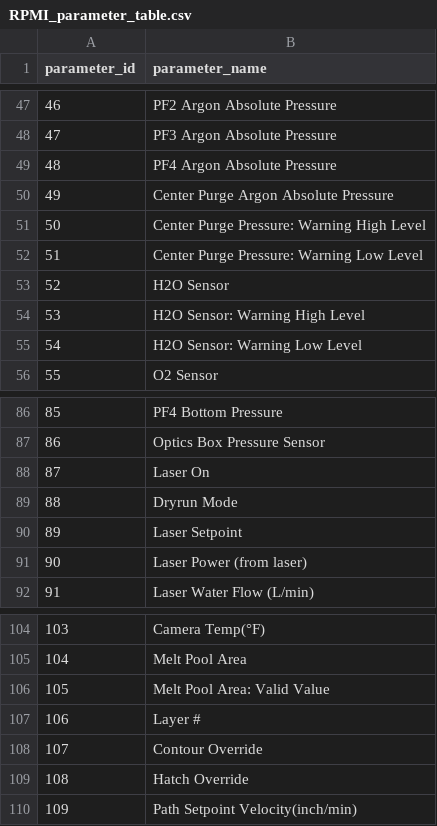
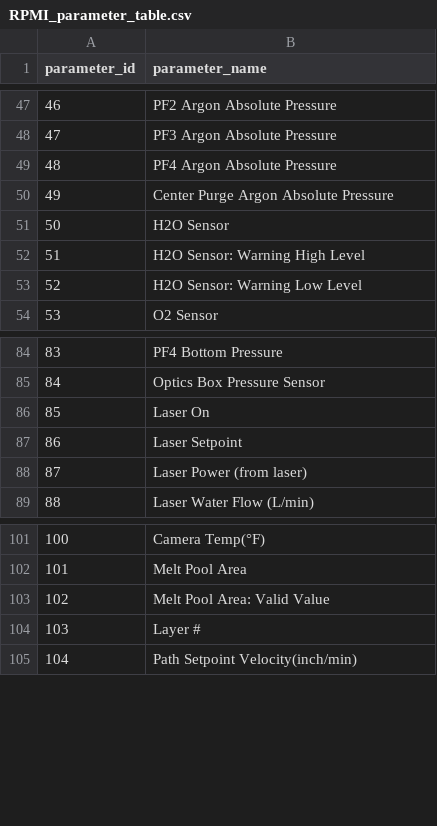
Before and after one commit to 11khanlon/DED_DIGITAL_ARCHITECTURE, a CSV file: RPMI_DATA_DEV/RPMI_parameter_table.csv, drawn as a sheet; only a part is shown, gaps mark what is left out; removed rows and columns are numbered as before the commit, all else as after; the diff names each change by its address in the sheet, - before the commit and + after, or states it on an @@ line.

Commit message:
I edited RPMI ontology. Started hierarchy ontology

```diff
--- a/RPMI_DATA_DEV/RPMI_parameter_table.csv
+++ b/RPMI_DATA_DEV/RPMI_parameter_table.csv
-row 51: 50 | Center Purge Pressure: Warning High Level
-row 52: 51 | Center Purge Pressure: Warning Low Level
@@ column A (parameter_id) renumbered from row 51 down @@
-row 89: 88 | Dryrun Mode
-row 108: 107 | Contour Override
-row 109: 108 | Hatch Override
```
Also changed, not shown: 1 other file.
